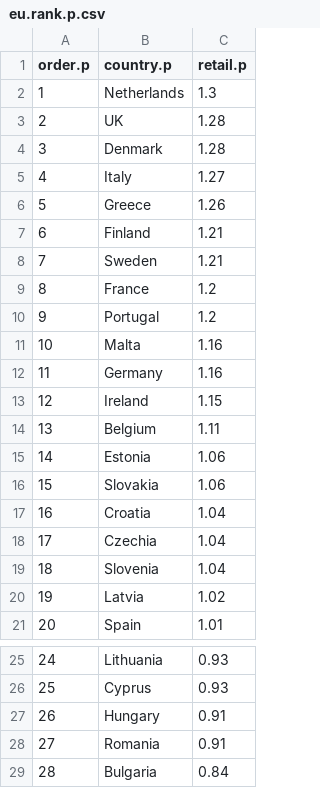
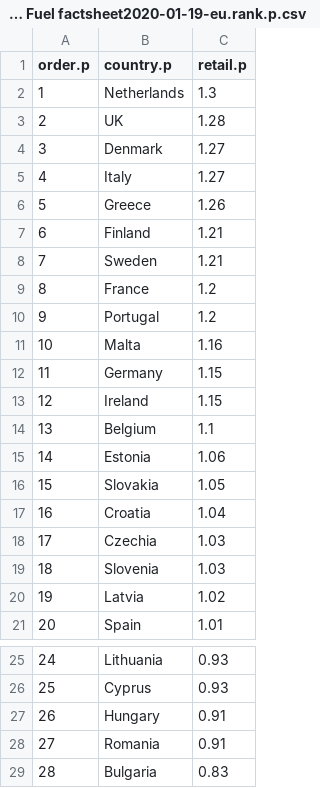
Before and after one commit to majazaloznik/2019-rac-fuel-factsheets, a CSV file: data/processed/2020/RACF Fuel factsheet2020-01-19-eu.rank.p.csv (was data/processed/eu.rank.p.csv), drawn as a sheet; only a part is shown, gaps mark what is left out.

```diff
--- a/data/processed/eu.rank.p.csv
+++ b/data/processed/2020/RACF Fuel factsheet2020-01-19-eu.rank.p.csv
@@ -3,3 +3,3 @@ order.p,country.p,retail.p
 2,UK,1.28
-3,Denmark,1.28
+3,Denmark,1.27
 4,Italy,1.27
@@ -11,10 +11,10 @@ order.p,country.p,retail.p
 10,Malta,1.16
-11,Germany,1.16
+11,Germany,1.15
 12,Ireland,1.15
-13,Belgium,1.11
+13,Belgium,1.1
 14,Estonia,1.06
-15,Slovakia,1.06
+15,Slovakia,1.05
 16,Croatia,1.04
-17,Czechia,1.04
-18,Slovenia,1.04
+17,Czechia,1.03
+18,Slovenia,1.03
 19,Latvia,1.02
@@ -28,2 +28,2 @@ order.p,country.p,retail.p
 27,Romania,0.91
-28,Bulgaria,0.84
+28,Bulgaria,0.83
```
Also changed, not shown: data/processed/2020/RACF Fuel factsheet2020-01-19-eu.rank.d.csv, data/processed/2020/RACF Fuel factsheet2020-01-19-master.csv, 10 other files.
